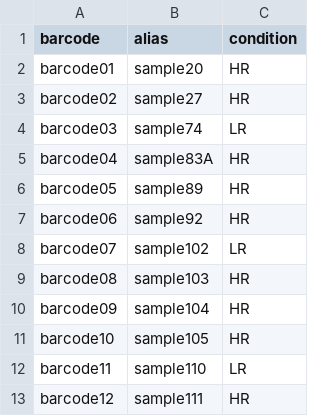
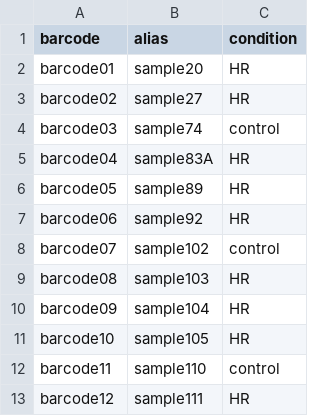
Before and after one commit to jessielpx/Nanopore_RNA_Pipeline, a CSV file: samples.csv, drawn as a sheet.

Commit message:
Modify conditions in samples.csv
Updated conditions for several barcodes to 'control'.

```diff
--- a/samples.csv
+++ b/samples.csv
@@ -3,3 +3,3 @@ barcode01,sample20,HR
 barcode02,sample27,HR
-barcode03,sample74,LR
+barcode03,sample74,control
 barcode04,sample83A,HR
@@ -7,3 +7,3 @@ barcode05,sample89,HR
 barcode06,sample92,HR
-barcode07,sample102,LR
+barcode07,sample102,control
 barcode08,sample103,HR
@@ -11,3 +11,3 @@ barcode09,sample104,HR
 barcode10,sample105,HR
-barcode11,sample110,LR
+barcode11,sample110,control
 barcode12,sample111,HR
```
